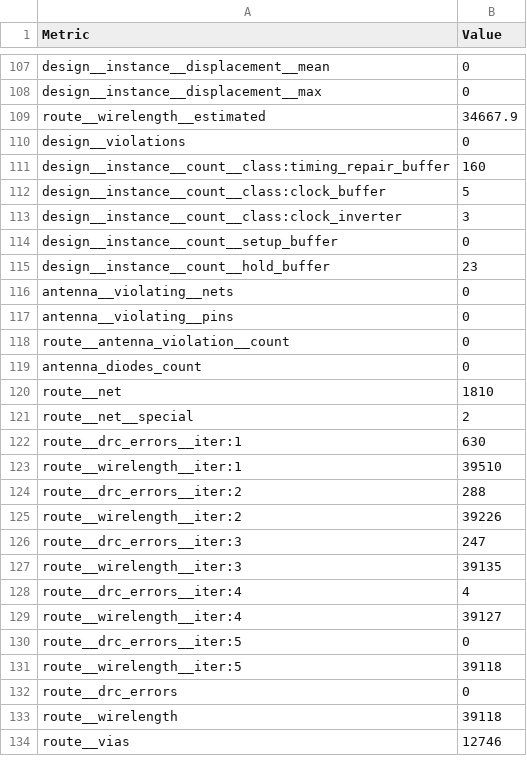
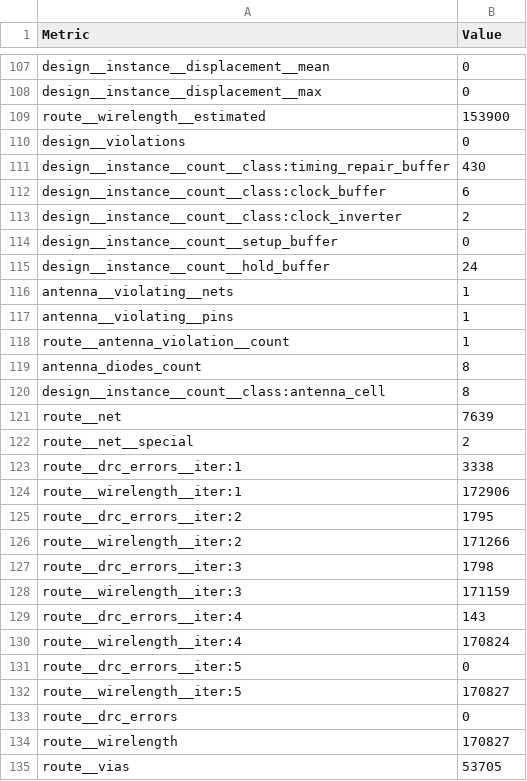
Before and after one commit to TinyTapeout/tinytapeout-sky-25b-staging, a CSV file: projects/tt_um_proppy_megabytebeat/stats/metrics.csv, drawn as a sheet; only a part is shown, gaps mark what is left out; the diff covers the shown part only.

Commit message:
feat: update project tt_um_proppy_megabytebeat from proppy/ttsky25-megabytebeat
Commit: f8aa6f9bcfbaab806b347c55097c3aca69f4dc05
Workflow: https://github.com/proppy/ttsky25-megabytebeat/actions/runs/19243679046

```diff
--- a/projects/tt_um_proppy_megabytebeat/stats/metrics.csv
+++ b/projects/tt_um_proppy_megabytebeat/stats/metrics.csv
@@ -108,27 +108,28 @@ design__instance__displacement__mean,0
 design__instance__displacement__max,0
-route__wirelength__estimated,34667.9
+route__wirelength__estimated,153900
 design__violations,0
-design__instance__count__class:timing_repair_buffer,160
-design__instance__count__class:clock_buffer,5
-design__instance__count__class:clock_inverter,3
+design__instance__count__class:timing_repair_buffer,430
+design__instance__count__class:clock_buffer,6
+design__instance__count__class:clock_inverter,2
 design__instance__count__setup_buffer,0
-design__instance__count__hold_buffer,23
-antenna__violating__nets,0
-antenna__violating__pins,0
-route__antenna_violation__count,0
-antenna_diodes_count,0
-route__net,1810
+design__instance__count__hold_buffer,24
+antenna__violating__nets,1
+antenna__violating__pins,1
+route__antenna_violation__count,1
+antenna_diodes_count,8
+design__instance__count__class:antenna_cell,8
+route__net,7639
 route__net__special,2
-route__drc_errors__iter:1,630
-route__wirelength__iter:1,39510
-route__drc_errors__iter:2,288
-route__wirelength__iter:2,39226
-route__drc_errors__iter:3,247
-route__wirelength__iter:3,39135
-route__drc_errors__iter:4,4
-route__wirelength__iter:4,39127
+route__drc_errors__iter:1,3338
+route__wirelength__iter:1,172906
+route__drc_errors__iter:2,1795
+route__wirelength__iter:2,171266
+route__drc_errors__iter:3,1798
+route__wirelength__iter:3,171159
+route__drc_errors__iter:4,143
+route__wirelength__iter:4,170824
 route__drc_errors__iter:5,0
-route__wirelength__iter:5,39118
+route__wirelength__iter:5,170827
 route__drc_errors,0
-route__wirelength,39118
-route__vias,12746
+route__wirelength,170827
+route__vias,53705
```
Also changed, not shown: 109 edited cells elsewhere in this file, 7 other files.
